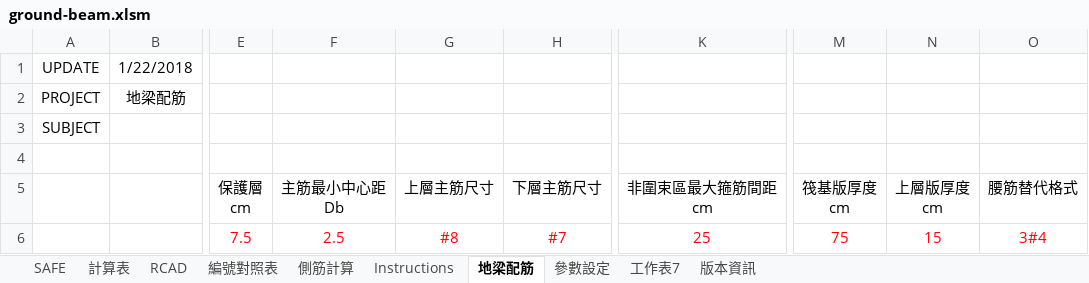
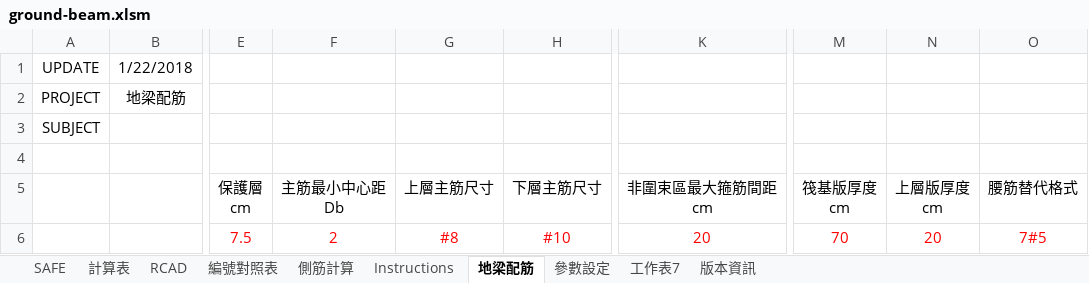
Before and after one commit to skyran1278/VbaProject, an Excel workbook: 20170712_GroundBeam/ground-beam.xlsm, sheet 地梁配筋, drawn as a sheet; only a part is shown, gaps mark what is left out; values as stored, in another font and other column widths than the file's, no borders; the diff names each change by its address in the sheet, - before the commit and + after, or states it on an @@ line.

```diff
--- a/20170712_GroundBeam/ground-beam.xlsm (sheet 地梁配筋)
+++ b/20170712_GroundBeam/ground-beam.xlsm (sheet 地梁配筋)
-F6 (主筋最小中心距 Db): 2.5
+F6 (主筋最小中心距 Db): 2
-H6 (下層主筋尺寸): #7
+H6 (下層主筋尺寸): #10
-K6 (非圍束區最大箍筋間距 cm): 25
+K6 (非圍束區最大箍筋間距 cm): 20
-M6 (筏基版厚度 cm): 75
+M6 (筏基版厚度 cm): 70
-N6 (上層版厚度 cm): 15
+N6 (上層版厚度 cm): 20
-O6 (腰筋替代格式): 3#4
+O6 (腰筋替代格式): 7#5
```
Also changed, not shown: sheet 計算表, sheet SAFE, sheet RCAD, sheet 編號對照表, sheet 版本資訊, 5 other files.
